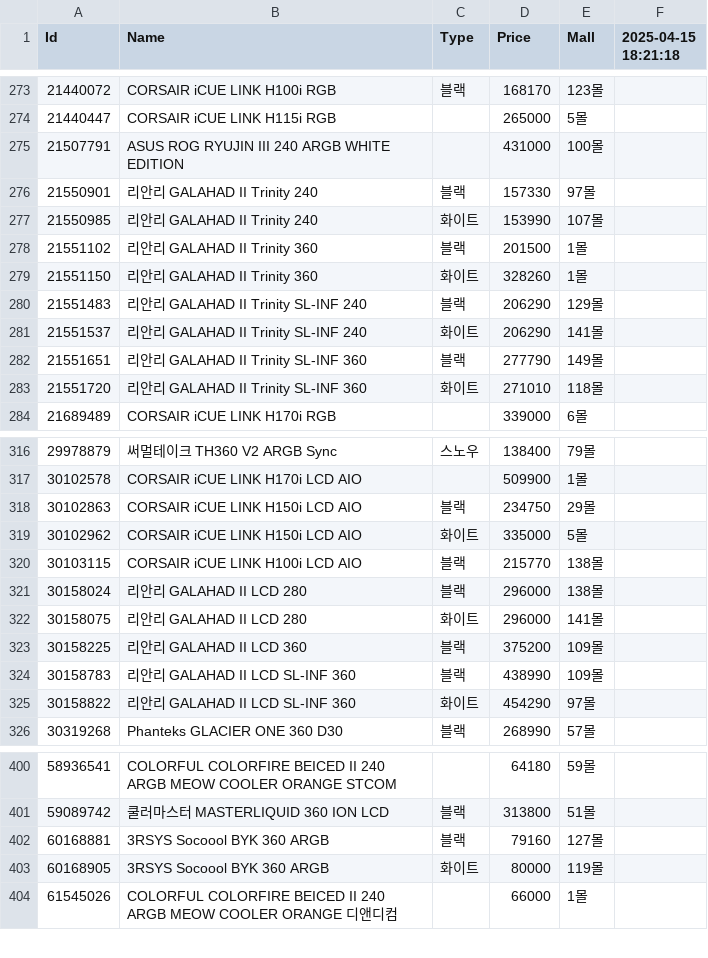
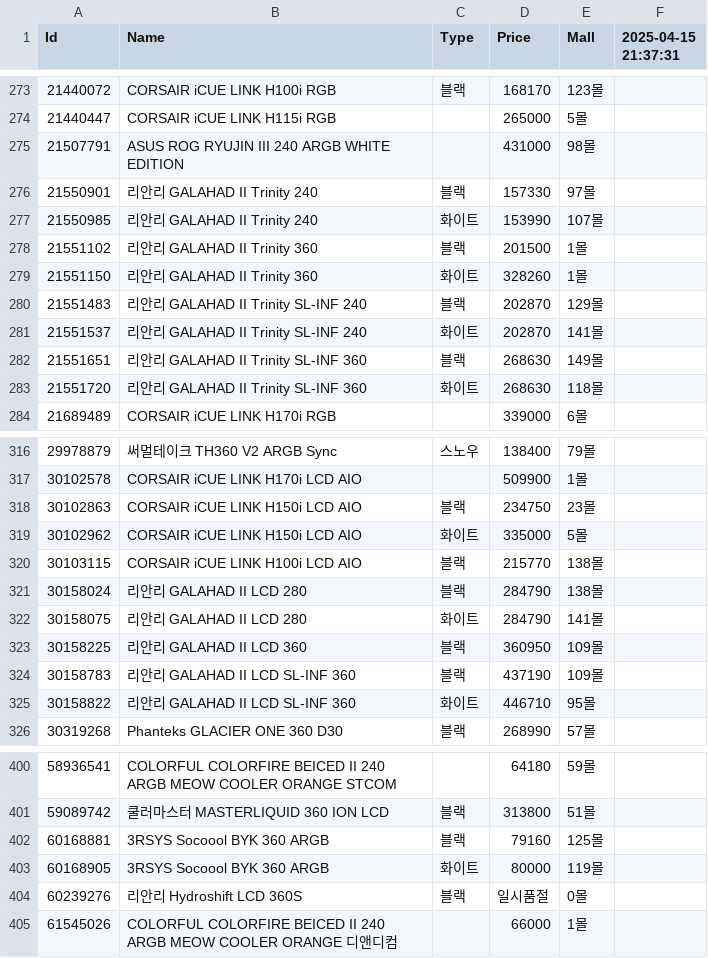
Before and after one commit to SSSSSSSSSSSSSSSSSSSSSSSSSSSSSSSSSSSSSun/Danawa-Crawler, a CSV file: crawl_data/AIO Cooler.csv, drawn as a sheet; only a part is shown, gaps mark what is left out; the diff covers the shown part only.

```diff
--- a/crawl_data/AIO Cooler.csv
+++ b/crawl_data/AIO Cooler.csv
@@ -1 +1 @@
-Id,Name,Type,Price,Mall,2025-04-15 18:21:18
+Id,Name,Type,Price,Mall,2025-04-15 21:37:31
@@ -274,3 +274,3 @@ Id,Name,Type,Price,Mall,2025-04-15 18:21:18
 21440447,CORSAIR iCUE LINK H115i RGB,,265000,5몰,
-21507791,ASUS ROG RYUJIN III 240 ARGB WHITE EDITION,,431000,100몰,
+21507791,ASUS ROG RYUJIN III 240 ARGB WHITE EDITION,,431000,98몰,
 21550901,리안리 GALAHAD II Trinity 240,블랙,157330,97몰,
@@ -279,6 +279,6 @@ Id,Name,Type,Price,Mall,2025-04-15 18:21:18
 21551150,리안리 GALAHAD II Trinity 360,화이트,328260,1몰,
-21551483,리안리 GALAHAD II Trinity SL-INF 240,블랙,206290,129몰,
-21551537,리안리 GALAHAD II Trinity SL-INF 240,화이트,206290,141몰,
-21551651,리안리 GALAHAD II Trinity SL-INF 360,블랙,277790,149몰,
-21551720,리안리 GALAHAD II Trinity SL-INF 360,화이트,271010,118몰,
+21551483,리안리 GALAHAD II Trinity SL-INF 240,블랙,202870,129몰,
+21551537,리안리 GALAHAD II Trinity SL-INF 240,화이트,202870,141몰,
+21551651,리안리 GALAHAD II Trinity SL-INF 360,블랙,268630,149몰,
+21551720,리안리 GALAHAD II Trinity SL-INF 360,화이트,268630,118몰,
 21689489,CORSAIR iCUE LINK H170i RGB,,339000,6몰,
@@ -317,10 +317,10 @@ Id,Name,Type,Price,Mall,2025-04-15 18:21:18
 30102578,CORSAIR iCUE LINK H170i LCD AIO,,509900,1몰,
-30102863,CORSAIR iCUE LINK H150i LCD AIO,블랙,234750,29몰,
+30102863,CORSAIR iCUE LINK H150i LCD AIO,블랙,234750,23몰,
 30102962,CORSAIR iCUE LINK H150i LCD AIO,화이트,335000,5몰,
 30103115,CORSAIR iCUE LINK H100i LCD AIO,블랙,215770,138몰,
-30158024,리안리 GALAHAD II LCD 280,블랙,296000,138몰,
-30158075,리안리 GALAHAD II LCD 280,화이트,296000,141몰,
-30158225,리안리 GALAHAD II LCD 360,블랙,375200,109몰,
-30158783,리안리 GALAHAD II LCD SL-INF 360,블랙,438990,109몰,
-30158822,리안리 GALAHAD II LCD SL-INF 360,화이트,454290,97몰,
+30158024,리안리 GALAHAD II LCD 280,블랙,284790,138몰,
+30158075,리안리 GALAHAD II LCD 280,화이트,284790,141몰,
+30158225,리안리 GALAHAD II LCD 360,블랙,360950,109몰,
+30158783,리안리 GALAHAD II LCD SL-INF 360,블랙,437190,109몰,
+30158822,리안리 GALAHAD II LCD SL-INF 360,화이트,446710,95몰,
 30319268,Phanteks GLACIER ONE 360 D30,블랙,268990,57몰,
@@ -401,4 +401,5 @@ Id,Name,Type,Price,Mall,2025-04-15 18:21:18
 59089742,쿨러마스터 MASTERLIQUID 360 ION LCD,블랙,313800,51몰,
-60168881,3RSYS Socoool BYK 360 ARGB,블랙,79160,127몰,
+60168881,3RSYS Socoool BYK 360 ARGB,블랙,79160,125몰,
 60168905,3RSYS Socoool BYK 360 ARGB,화이트,80000,119몰,
+60239276,리안리 Hydroshift LCD 360S,블랙,일시품절,0몰,
 61545026,COLORFUL COLORFIRE BEICED II 240 ARGB MEOW COOLER ORANGE 디앤디컴,,66000,1몰,
```
Also changed, not shown: 14 edited cells elsewhere in this file, crawl_data/CPU.csv, crawl_data/Case.csv, 7 other files.
